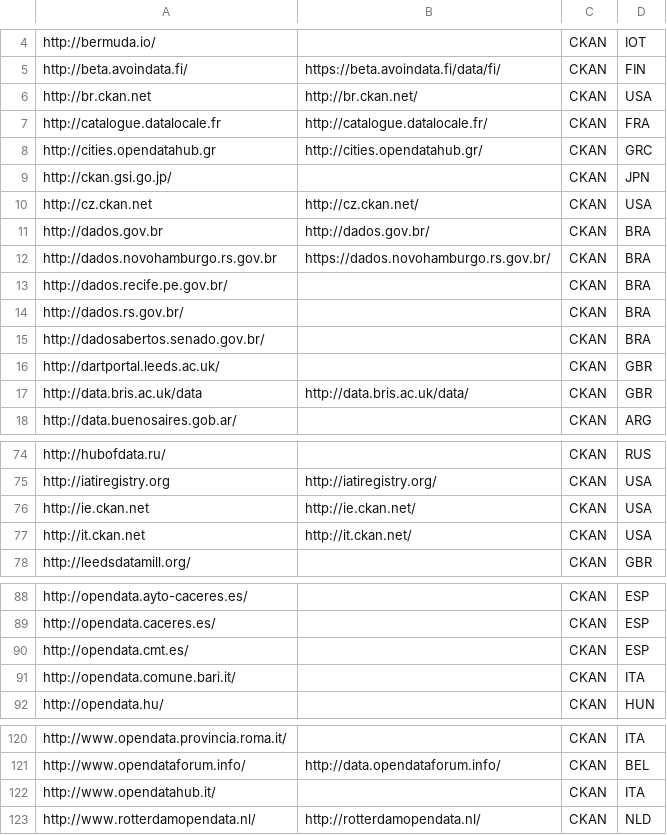
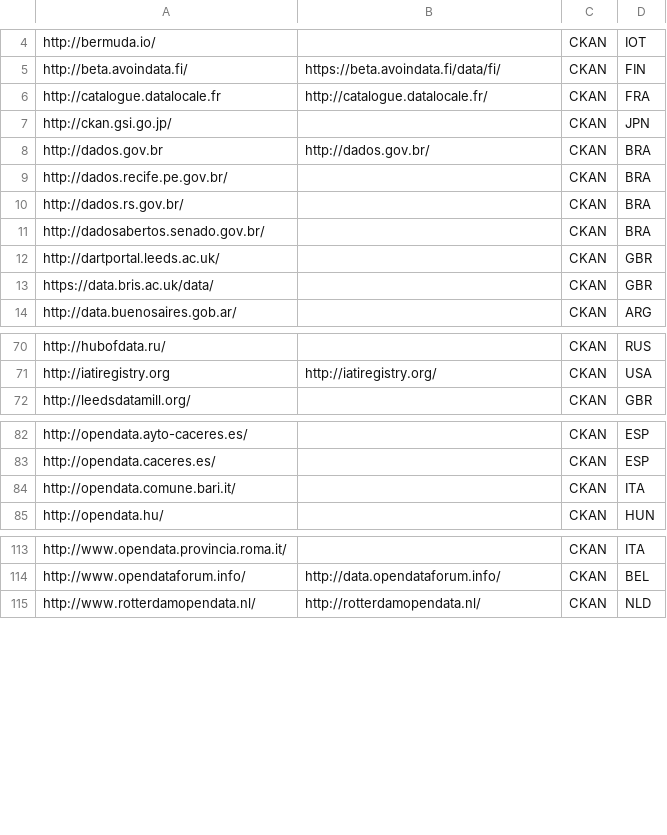
Before and after one commit to ADEQUATeDQ/portalmonitor, a CSV file: odpw/resources/portals.csv, drawn as a sheet; only a part is shown, gaps mark what is left out; the diff covers the shown part only.

Commit message:
portal update

```diff
--- a/odpw/resources/portals.csv
+++ b/odpw/resources/portals.csv
@@ -5,9 +5,5 @@ http://bermuda.io/,,CKAN,IOT
 http://beta.avoindata.fi/,https://beta.avoindata.fi/data/fi/,CKAN,FIN
-http://br.ckan.net,http://br.ckan.net/,CKAN,USA
 http://catalogue.datalocale.fr,http://catalogue.datalocale.fr/,CKAN,FRA
-http://cities.opendatahub.gr,http://cities.opendatahub.gr/,CKAN,GRC
 http://ckan.gsi.go.jp/,,CKAN,JPN
-http://cz.ckan.net,http://cz.ckan.net/,CKAN,USA
 http://dados.gov.br,http://dados.gov.br/,CKAN,BRA
-http://dados.novohamburgo.rs.gov.br,https://dados.novohamburgo.rs.gov.br/,CKAN,BRA
 http://dados.recife.pe.gov.br/,,CKAN,BRA
@@ -16,3 +12,3 @@ http://dadosabertos.senado.gov.br/,,CKAN,BRA
 http://dartportal.leeds.ac.uk/,,CKAN,GBR
-http://data.bris.ac.uk/data,http://data.bris.ac.uk/data/,CKAN,GBR
+https://data.bris.ac.uk/data/,,CKAN,GBR
 http://data.buenosaires.gob.ar/,,CKAN,ARG
@@ -75,4 +71,2 @@ http://hubofdata.ru/,,CKAN,RUS
 http://iatiregistry.org,http://iatiregistry.org/,CKAN,USA
-http://ie.ckan.net,http://ie.ckan.net/,CKAN,USA
-http://it.ckan.net,http://it.ckan.net/,CKAN,USA
 http://leedsdatamill.org/,,CKAN,GBR
@@ -89,3 +83,2 @@ http://opendata.ayto-caceres.es/,,CKAN,ESP
 http://opendata.caceres.es/,,CKAN,ESP
-http://opendata.cmt.es/,,CKAN,ESP
 http://opendata.comune.bari.it/,,CKAN,ITA
@@ -121,3 +114,2 @@ http://www.opendata.provincia.roma.it/,,CKAN,ITA
 http://www.opendataforum.info/,http://data.opendataforum.info/,CKAN,BEL
-http://www.opendatahub.it/,,CKAN,ITA
 http://www.rotterdamopendata.nl/,http://rotterdamopendata.nl/,CKAN,NLD
```
Also changed, not shown: 4 removed rows and 7 edited cells elsewhere in this file, 2 other files.
